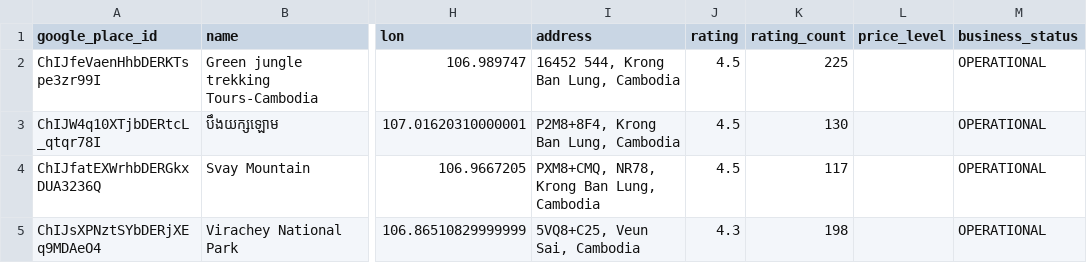
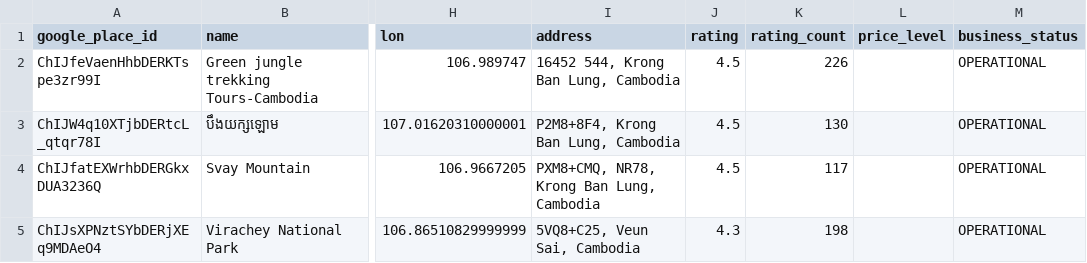
Before and after one commit to danetreab/cam-travel, a CSV file: apps/py/data/ratanakiri_top50.csv, drawn as a sheet; only a part is shown, gaps mark what is left out; the diff covers the shown part only; the diff names each change by its address in the sheet, - before the commit and + after, or states it on an @@ line.

```diff
--- a/apps/py/data/ratanakiri_top50.csv
+++ b/apps/py/data/ratanakiri_top50.csv
-K2 (rating_count): 225
+K2 (rating_count): 226
```
Also changed, not shown: 5 added rows elsewhere in this file, apps/py/data/kampot_top50.csv, apps/py/data/mondulkiri_top50.csv, 52 other files.
